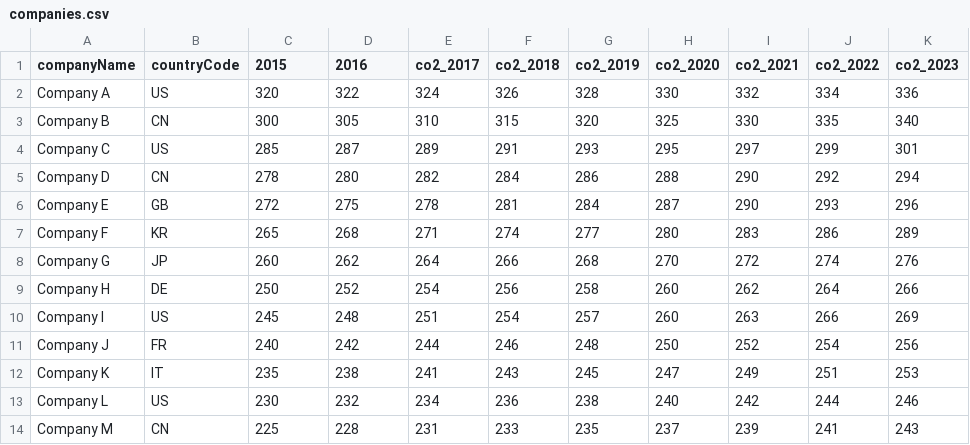
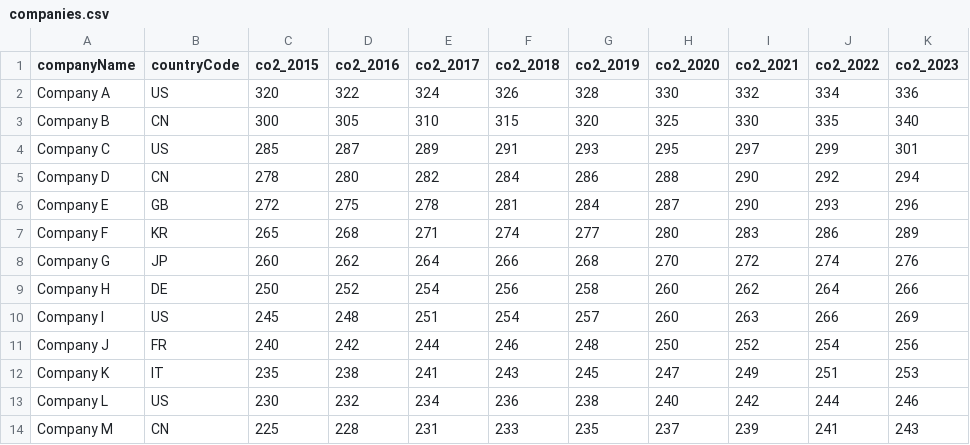
Before and after one commit to Rondidon/climate-impact-dashboard, a CSV file: public/data/companies.csv, drawn as a sheet.

Commit message:
[chore] Improved layout and style, added country flags, finetuning

```diff
--- a/public/data/companies.csv
+++ b/public/data/companies.csv
@@ -1,2 +1,2 @@
-companyName,countryCode,2015,2016,co2_2017,co2_2018,co2_2019,co2_2020,co2_2021,co2_2022,co2_2023
+companyName,countryCode,co2_2015,co2_2016,co2_2017,co2_2018,co2_2019,co2_2020,co2_2021,co2_2022,co2_2023
 Company A,US,320,322,324,326,328,330,332,334,336
```
Also changed, not shown: 12 other files.
